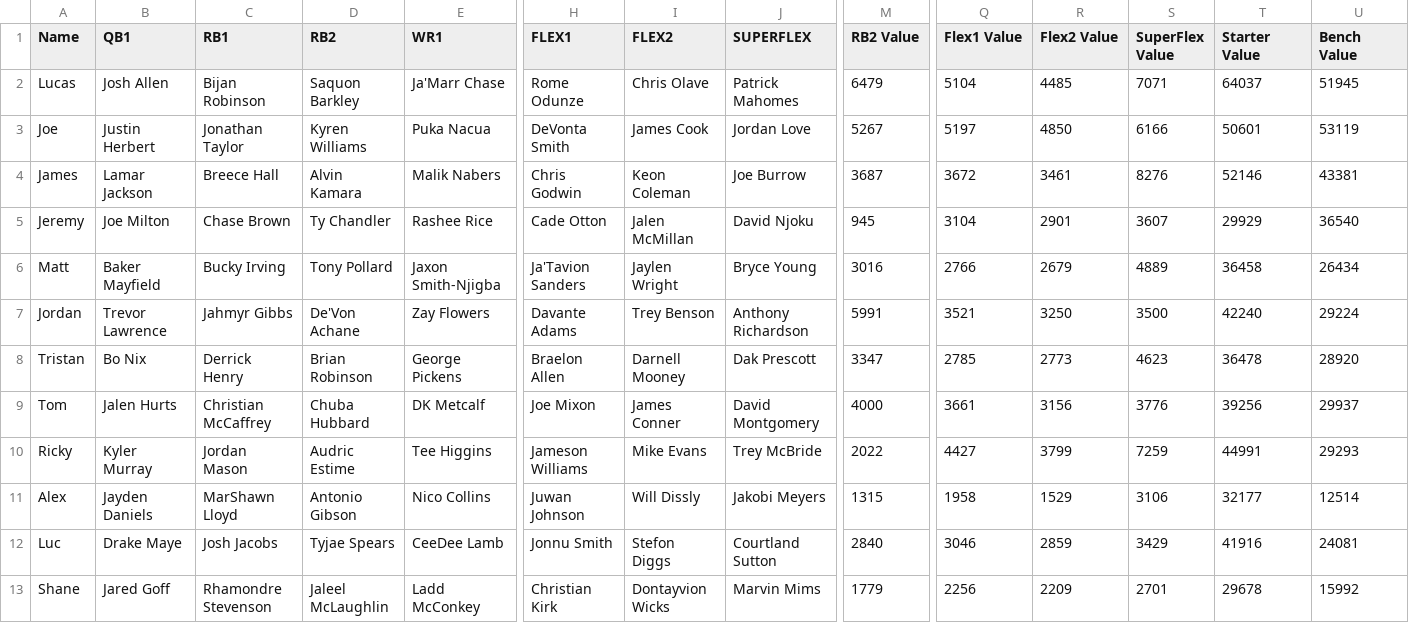
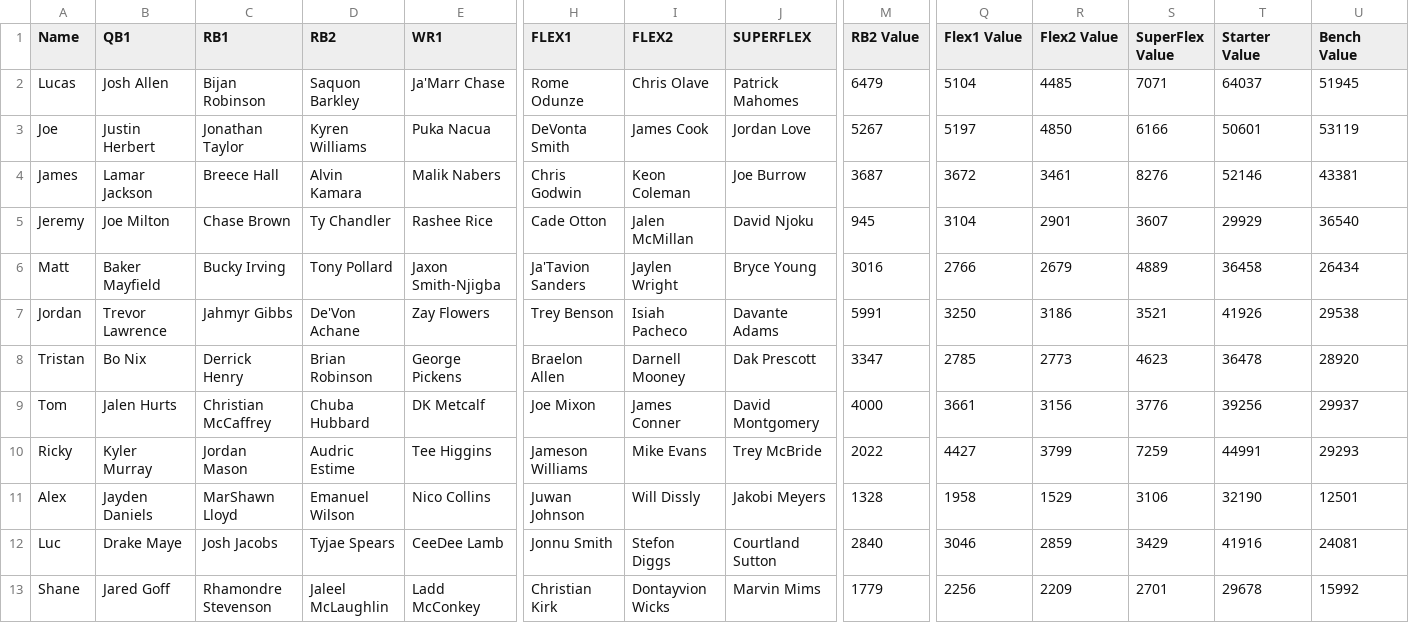
Before and after one commit to lalder95/AGS_Data, a CSV file: CSV/Lineups.csv, drawn as a sheet; only a part is shown, gaps mark what is left out; the diff names each change by its address in the sheet, - before the commit and + after, or states it on an @@ line.

Commit message:
Uploading CSV files

```diff
--- a/CSV/Lineups.csv
+++ b/CSV/Lineups.csv
-H7 (FLEX1): Davante Adams
+H7 (FLEX1): Trey Benson
-I7 (FLEX2): Trey Benson
+I7 (FLEX2): Isiah Pacheco
-J7 (SUPERFLEX): Anthony Richardson
+J7 (SUPERFLEX): Davante Adams
-Q7 (Flex1 Value): 3521
+Q7 (Flex1 Value): 3250
-R7 (Flex2 Value): 3250
+R7 (Flex2 Value): 3186
-S7 (SuperFlex Value): 3500
+S7 (SuperFlex Value): 3521
-T7 (Starter Value): 42240
+T7 (Starter Value): 41926
-U7 (Bench Value): 29224
+U7 (Bench Value): 29538
-D11 (RB2): Antonio Gibson
+D11 (RB2): Emanuel Wilson
-M11 (RB2 Value): 1315
+M11 (RB2 Value): 1328
-T11 (Starter Value): 32177
+T11 (Starter Value): 32190
-U11 (Bench Value): 12514
+U11 (Bench Value): 12501
```
